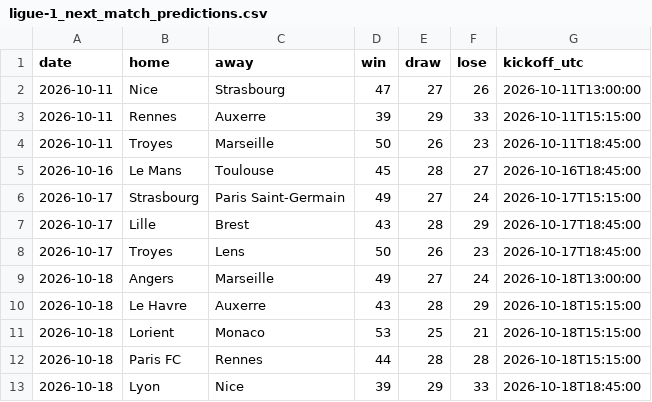
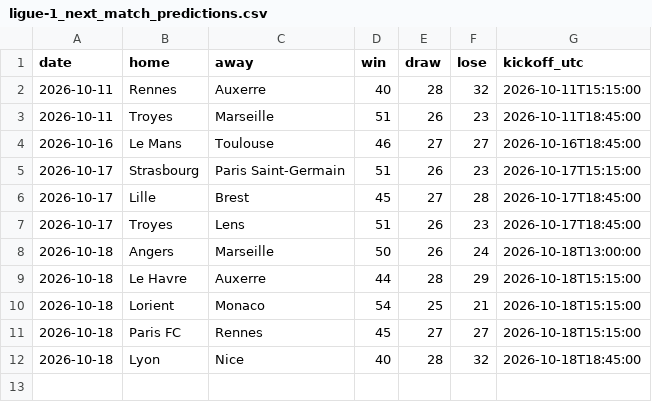
Before and after one commit to joshmartinecon/epl-forecast, a CSV file: data/ligue-1_next_match_predictions.csv, drawn as a sheet.

```diff
--- a/data/ligue-1_next_match_predictions.csv
+++ b/data/ligue-1_next_match_predictions.csv
@@ -1,13 +1,12 @@
 "date","home","away","win","draw","lose","kickoff_utc"
-2026-10-11,"Nice","Strasbourg",47,27,26,"2026-10-11T13:00:00"
-2026-10-11,"Rennes","Auxerre",39,29,33,"2026-10-11T15:15:00"
-2026-10-11,"Troyes","Marseille",50,26,23,"2026-10-11T18:45:00"
-2026-10-16,"Le Mans","Toulouse",45,28,27,"2026-10-16T18:45:00"
-2026-10-17,"Strasbourg","Paris Saint-Germain",49,27,24,"2026-10-17T15:15:00"
-2026-10-17,"Lille","Brest",43,28,29,"2026-10-17T18:45:00"
-2026-10-17,"Troyes","Lens",50,26,23,"2026-10-17T18:45:00"
-2026-10-18,"Angers","Marseille",49,27,24,"2026-10-18T13:00:00"
-2026-10-18,"Le Havre","Auxerre",43,28,29,"2026-10-18T15:15:00"
-2026-10-18,"Lorient","Monaco",53,25,21,"2026-10-18T15:15:00"
-2026-10-18,"Paris FC","Rennes",44,28,28,"2026-10-18T15:15:00"
-2026-10-18,"Lyon","Nice",39,29,33,"2026-10-18T18:45:00"
+2026-10-11,"Rennes","Auxerre",40,28,32,"2026-10-11T15:15:00"
+2026-10-11,"Troyes","Marseille",51,26,23,"2026-10-11T18:45:00"
+2026-10-16,"Le Mans","Toulouse",46,27,27,"2026-10-16T18:45:00"
+2026-10-17,"Strasbourg","Paris Saint-Germain",51,26,23,"2026-10-17T15:15:00"
+2026-10-17,"Lille","Brest",45,27,28,"2026-10-17T18:45:00"
+2026-10-17,"Troyes","Lens",51,26,23,"2026-10-17T18:45:00"
+2026-10-18,"Angers","Marseille",50,26,24,"2026-10-18T13:00:00"
+2026-10-18,"Le Havre","Auxerre",44,28,29,"2026-10-18T15:15:00"
+2026-10-18,"Lorient","Monaco",54,25,21,"2026-10-18T15:15:00"
+2026-10-18,"Paris FC","Rennes",45,27,27,"2026-10-18T15:15:00"
+2026-10-18,"Lyon","Nice",40,28,32,"2026-10-18T18:45:00"
```
Also changed, not shown: data/epl_match_data.csv, data/epl_next_match_predictions.csv, 9 other files.
